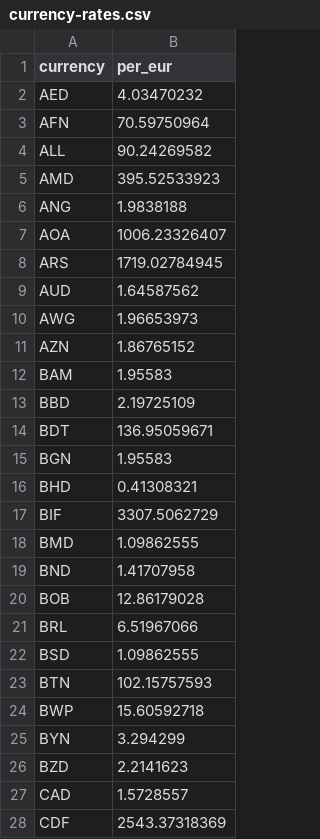
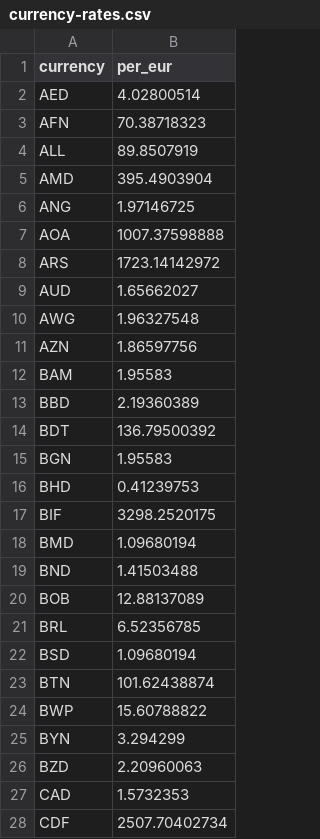
Before and after one commit to openvancamp/openvan-travel-data, a CSV file: data/currency-rates.csv, drawn as a sheet; only a part is shown; the diff covers the shown part only.

```diff
--- a/data/currency-rates.csv
+++ b/data/currency-rates.csv
@@ -1,28 +1,28 @@
 currency,per_eur
-AED,4.03470232
-AFN,70.59750964
-ALL,90.24269582
-AMD,395.52533923
-ANG,1.9838188
-AOA,1006.23326407
-ARS,1719.02784945
-AUD,1.64587562
-AWG,1.96653973
-AZN,1.86765152
+AED,4.02800514
+AFN,70.38718323
+ALL,89.8507919
+AMD,395.4903904
+ANG,1.97146725
+AOA,1007.37598888
+ARS,1723.14142972
+AUD,1.65662027
+AWG,1.96327548
+AZN,1.86597756
 BAM,1.95583
-BBD,2.19725109
-BDT,136.95059671
+BBD,2.19360389
+BDT,136.79500392
 BGN,1.95583
-BHD,0.41308321
-BIF,3307.5062729
-BMD,1.09862555
-BND,1.41707958
-BOB,12.86179028
-BRL,6.51967066
-BSD,1.09862555
-BTN,102.15757593
-BWP,15.60592718
+BHD,0.41239753
+BIF,3298.2520175
+BMD,1.09680194
+BND,1.41503488
+BOB,12.88137089
+BRL,6.52356785
+BSD,1.09680194
+BTN,101.62438874
+BWP,15.60788822
 BYN,3.294299
-BZD,2.2141623
-CAD,1.5728557
-CDF,2543.37318369
+BZD,2.20960063
+CAD,1.5732353
+CDF,2507.70402734
```
Also changed, not shown: 118 edited cells elsewhere in this file, data/fuel-prices.csv, data/vansky-weather.csv, 8 other files.
